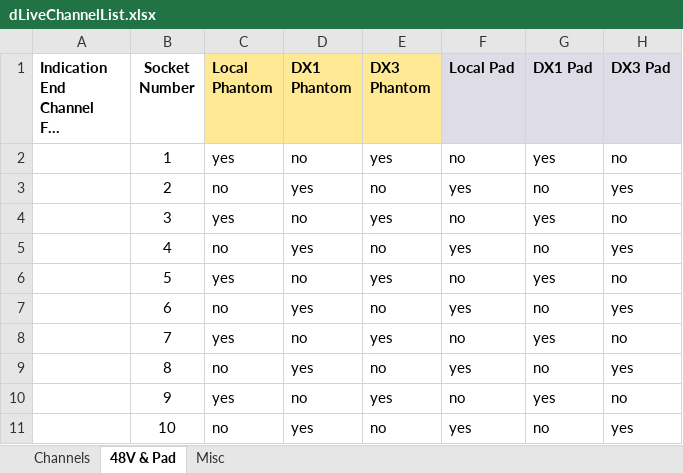
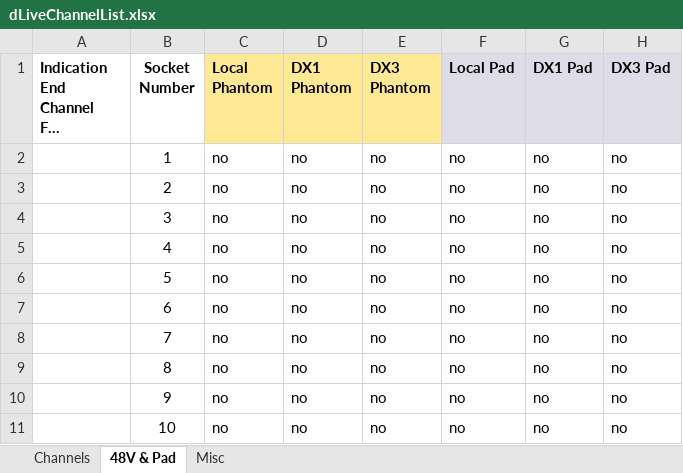
Before and after one commit to togrupe/dlive-midi-tools, an Excel workbook: dLiveChannelList.xlsx, sheet 48V & Pad, drawn as a sheet; only a part is shown; long unchanged cells end in …; values as stored, in another font and other column widths than the file's, no borders; the diff covers the shown part only; the diff names each change by its address in the sheet, - before the commit and + after, or states it on an @@ line.

Commit message:
updated doc

```diff
--- a/dLiveChannelList.xlsx (sheet 48V & Pad)
+++ b/dLiveChannelList.xlsx (sheet 48V & Pad)
-C2 (Local Phantom): yes
+C2 (Local Phantom): no
-E2 (DX3 Phantom): yes
+E2 (DX3 Phantom): no
-G2 (DX1 Pad): yes
+G2 (DX1 Pad): no
-D3 (DX1 Phantom): yes
+D3 (DX1 Phantom): no
-F3 (Local Pad): yes
+F3 (Local Pad): no
-H3 (DX3 Pad): yes
+H3 (DX3 Pad): no
-C4 (Local Phantom): yes
+C4 (Local Phantom): no
-E4 (DX3 Phantom): yes
+E4 (DX3 Phantom): no
-G4 (DX1 Pad): yes
+G4 (DX1 Pad): no
-D5 (DX1 Phantom): yes
+D5 (DX1 Phantom): no
-F5 (Local Pad): yes
+F5 (Local Pad): no
-H5 (DX3 Pad): yes
+H5 (DX3 Pad): no
-C6 (Local Phantom): yes
+C6 (Local Phantom): no
-E6 (DX3 Phantom): yes
+E6 (DX3 Phantom): no
-G6 (DX1 Pad): yes
+G6 (DX1 Pad): no
-D7 (DX1 Phantom): yes
+D7 (DX1 Phantom): no
-F7 (Local Pad): yes
+F7 (Local Pad): no
-H7 (DX3 Pad): yes
+H7 (DX3 Pad): no
-C8 (Local Phantom): yes
+C8 (Local Phantom): no
-E8 (DX3 Phantom): yes
+E8 (DX3 Phantom): no
-G8 (DX1 Pad): yes
+G8 (DX1 Pad): no
-D9 (DX1 Phantom): yes
+D9 (DX1 Phantom): no
-F9 (Local Pad): yes
+F9 (Local Pad): no
-H9 (DX3 Pad): yes
+H9 (DX3 Pad): no
-C10 (Local Phantom): yes
+C10 (Local Phantom): no
-E10 (DX3 Phantom): yes
+E10 (DX3 Phantom): no
-G10 (DX1 Pad): yes
+G10 (DX1 Pad): no
-D11 (DX1 Phantom): yes
+D11 (DX1 Phantom): no
-F11 (Local Pad): yes
+F11 (Local Pad): no
-H11 (DX3 Pad): yes
+H11 (DX3 Pad): no
```
Also changed, not shown: 98 edited cells elsewhere in this sheet.
